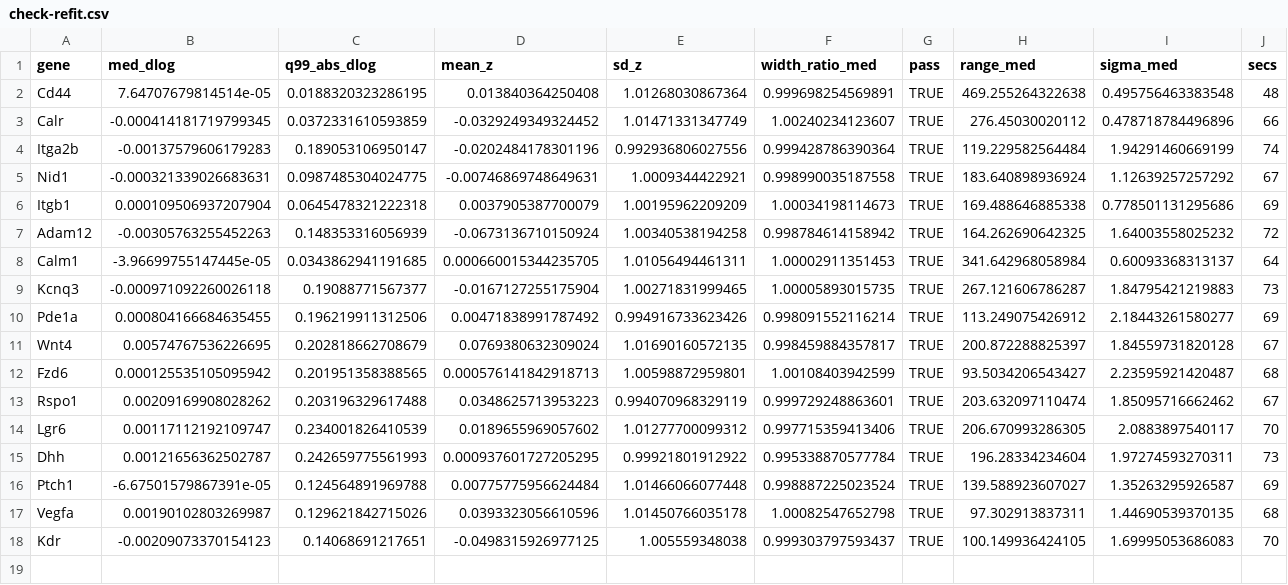
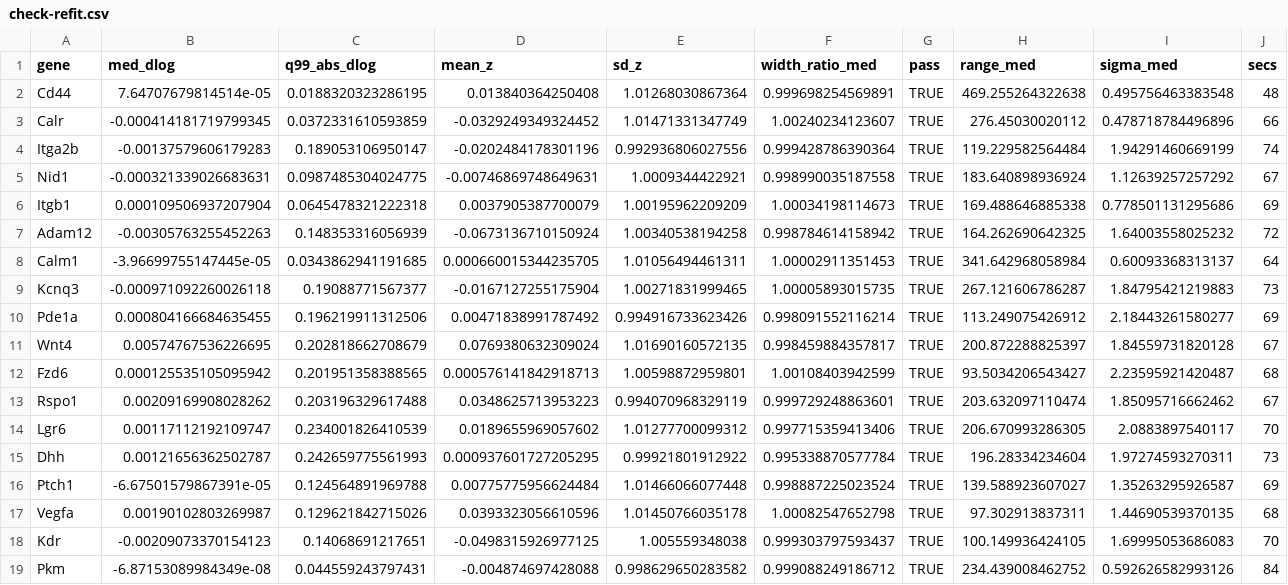
Before and after one commit to aaron-oz/a-s-omics, a CSV file: code-spatial-smoothing/uncertainty/pilot/check-refit.csv, drawn as a sheet; the diff names each change by its address in the sheet, - before the commit and + after, or states it on an @@ line.

```diff
--- a/code-spatial-smoothing/uncertainty/pilot/check-refit.csv
+++ b/code-spatial-smoothing/uncertainty/pilot/check-refit.csv
+row 19: Pkm | -6.87153089984349e-08 | 0.044559243797431 | -0.004874697428088 | 0.998629650283582 | 0.999088249186712 | TRUE | 234.439008462752 | 0.592626582993126 | 84
```
Also changed, not shown: 10 other files.
